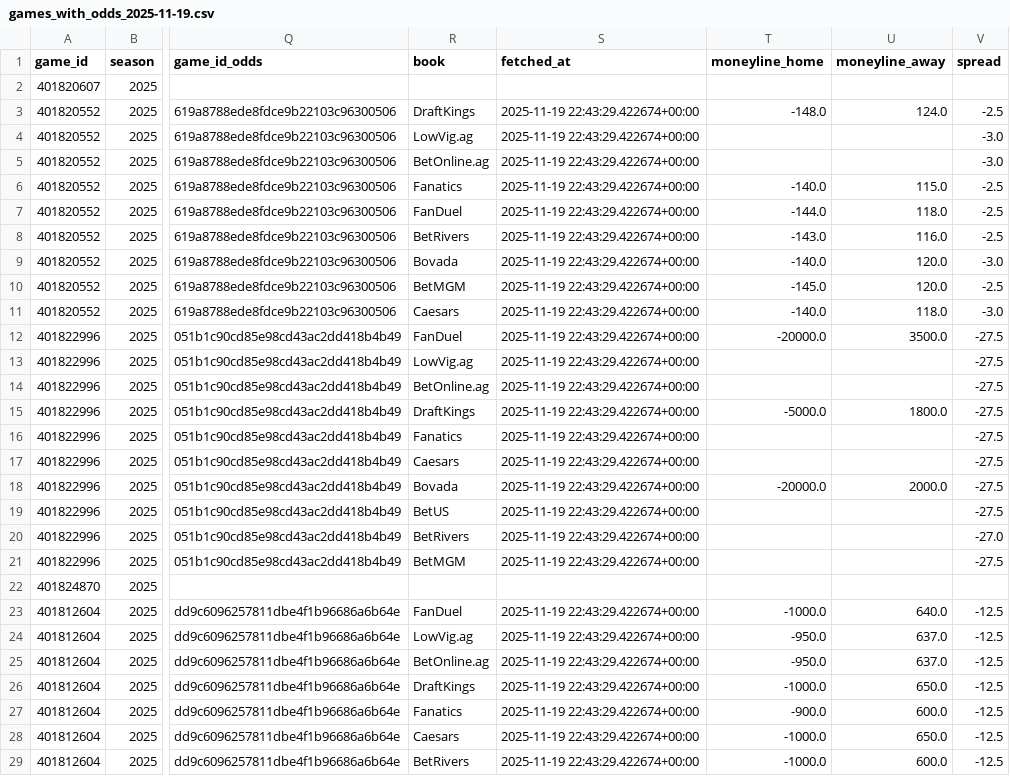
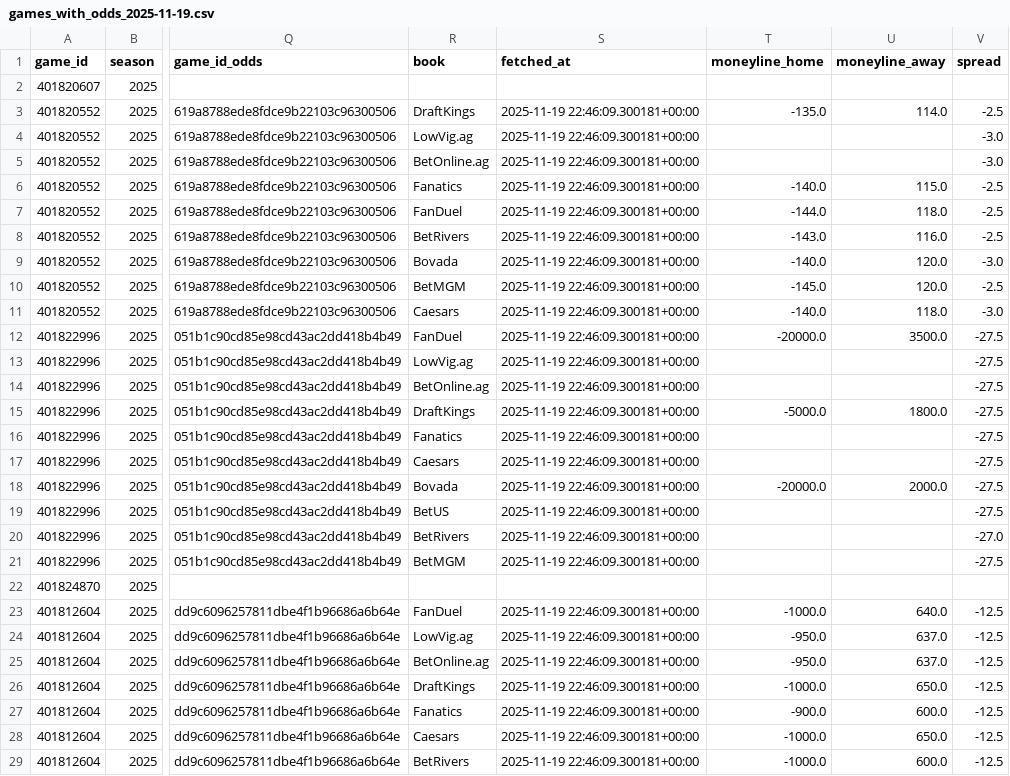
Before and after one commit to mostgood1/NCAAB, a CSV file: outputs/games_with_odds_2025-11-19.csv, drawn as a sheet; only a part is shown, gaps mark what is left out; the diff covers the shown part only; the diff names each change by its address in the sheet, - before the commit and + after, or states it on an @@ line.

Commit message:
chore(data): update results and odds for 2025-11-18 (today 2025-11-19)

```diff
--- a/outputs/games_with_odds_2025-11-19.csv
+++ b/outputs/games_with_odds_2025-11-19.csv
-S3:S21 (fetched_at): 2025-11-19 22:43:29.422674+00:00
+S3:S21 (fetched_at): 2025-11-19 22:46:09.300181+00:00
-T3 (moneyline_home): -148.0
+T3 (moneyline_home): -135.0
-U3 (moneyline_away): 124.0
+U3 (moneyline_away): 114.0
-S23:S29 (fetched_at): 2025-11-19 22:43:29.422674+00:00
+S23:S29 (fetched_at): 2025-11-19 22:46:09.300181+00:00
```
Also changed, not shown: 3 edited cells elsewhere in this file, outputs/odds_2025-11-19.csv, outputs/stake_sheet_today.csv, 2 other files.
